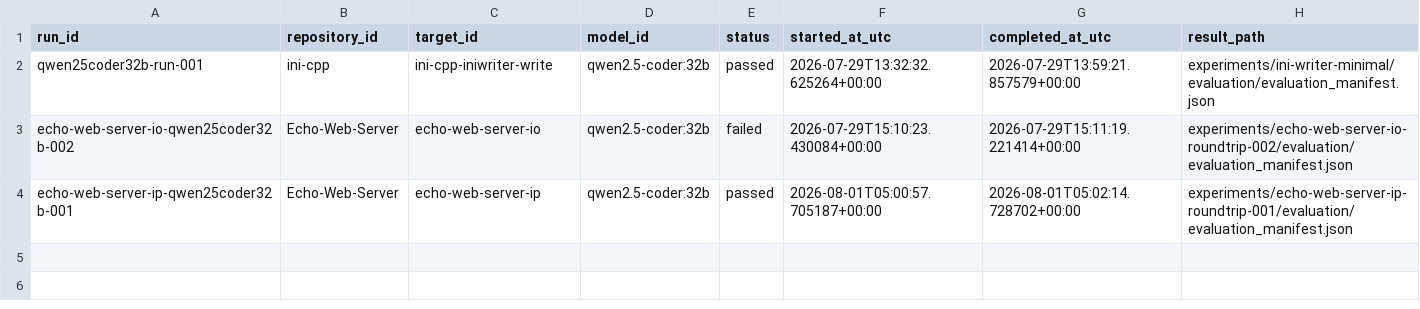
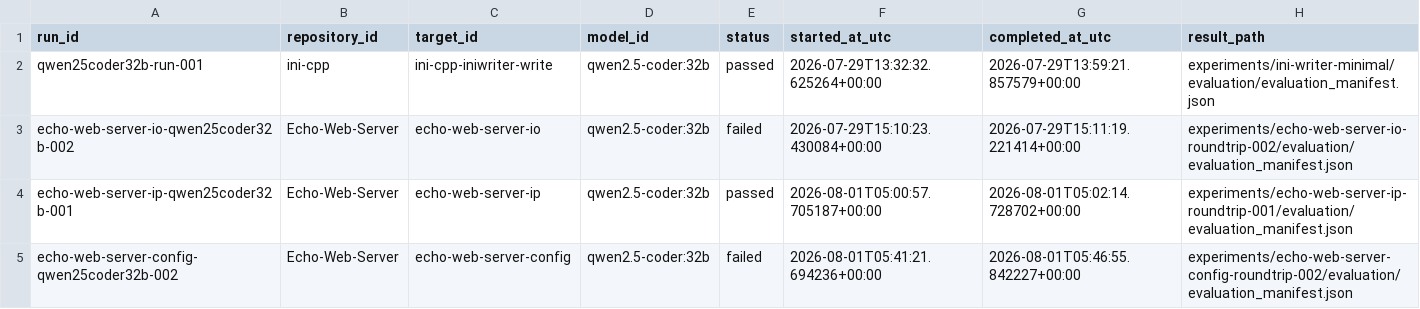
Before and after one commit to IchinaZiru/cpp-design-dataset, a CSV file: manifests/runs.csv, drawn as a sheet.

Commit message:
experiment: record Echo config build failure

```diff
--- a/manifests/runs.csv
+++ b/manifests/runs.csv
@@ -4 +4,2 @@ echo-web-server-io-qwen25coder32b-002,Echo-Web-Server,echo-web-server-io,qwen2.5
 echo-web-server-ip-qwen25coder32b-001,Echo-Web-Server,echo-web-server-ip,qwen2.5-coder:32b,passed,2026-08-01T05:00:57.705187+00:00,2026-08-01T05:02:14.728702+00:00,experiments/echo-web-server-ip-roundtrip-001/evaluation/evaluation_manifest.json
+echo-web-server-config-qwen25coder32b-002,Echo-Web-Server,echo-web-server-config,qwen2.5-coder:32b,failed,2026-08-01T05:41:21.694236+00:00,2026-08-01T05:46:55.842227+00:00,experiments/echo-web-server-config-roundtrip-002/evaluation/evaluation_manifest.json
```
Also changed, not shown: manifests/targets.csv, 23 other files.
